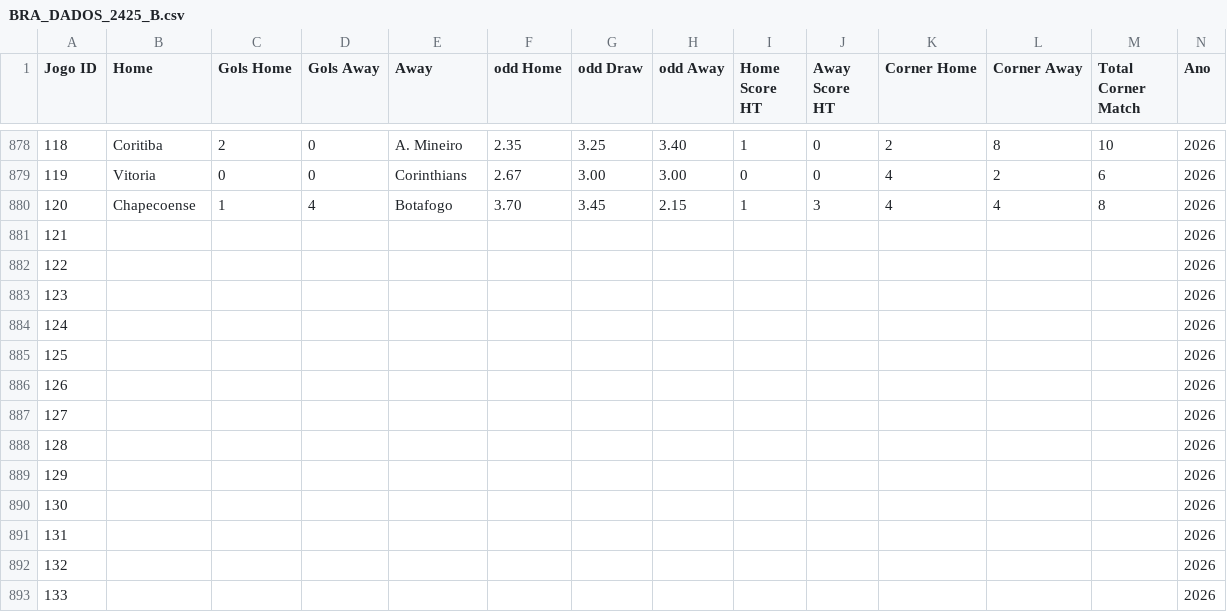
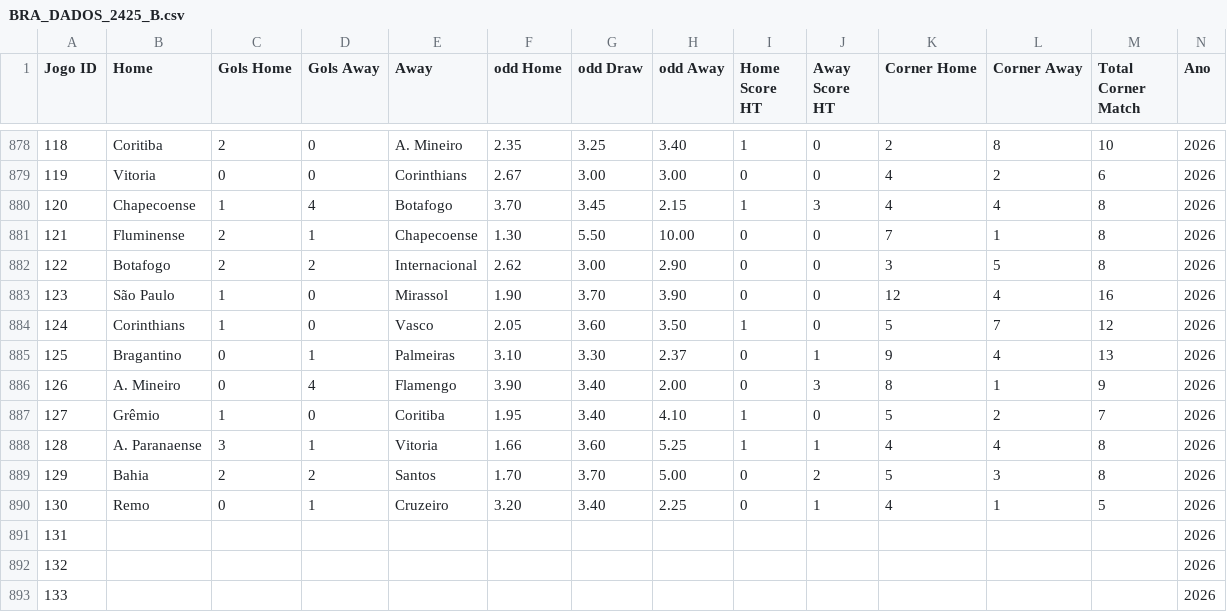
Before and after one commit to Andix28/brasileirao, a CSV file: BRA_DADOS_2425_B.csv, drawn as a sheet; only a part is shown, gaps mark what is left out; removed rows and columns are numbered as before the commit, all else as after; the diff names each change by its address in the sheet, - before the commit and + after, or states it on an @@ line.

Commit message:
Update BRA_DADOS_2425_B.csv

```diff
--- a/BRA_DADOS_2425_B.csv
+++ b/BRA_DADOS_2425_B.csv
-row 881: 121 |  |  |  |  |  |  |  |  |  |  |  |  | 2026
-row 882: 122 |  |  |  |  |  |  |  |  |  |  |  |  | 2026
-row 883: 123 |  |  |  |  |  |  |  |  |  |  |  |  | 2026
-row 884: 124 |  |  |  |  |  |  |  |  |  |  |  |  | 2026
-row 885: 125 |  |  |  |  |  |  |  |  |  |  |  |  | 2026
-row 886: 126 |  |  |  |  |  |  |  |  |  |  |  |  | 2026
-row 887: 127 |  |  |  |  |  |  |  |  |  |  |  |  | 2026
-row 888: 128 |  |  |  |  |  |  |  |  |  |  |  |  | 2026
-row 889: 129 |  |  |  |  |  |  |  |  |  |  |  |  | 2026
-row 890: 130 |  |  |  |  |  |  |  |  |  |  |  |  | 2026
+row 881: 121 | Fluminense | 2 | 1 | Chapecoense | 1.30 | 5.50 | 10.00 | 0 | 0 | 7 | 1 | 8 | 2026
+row 882: 122 | Botafogo | 2 | 2 | Internacional | 2.62 | 3.00 | 2.90 | 0 | 0 | 3 | 5 | 8 | 2026
+row 883: 123 | São Paulo | 1 | 0 | Mirassol | 1.90 | 3.70 | 3.90 | 0 | 0 | 12 | 4 | 16 | 2026
+row 884: 124 | Corinthians | 1 | 0 | Vasco | 2.05 | 3.60 | 3.50 | 1 | 0 | 5 | 7 | 12 | 2026
+row 885: 125 | Bragantino | 0 | 1 | Palmeiras | 3.10 | 3.30 | 2.37 | 0 | 1 | 9 | 4 | 13 | 2026
+row 886: 126 | A. Mineiro | 0 | 4 | Flamengo | 3.90 | 3.40 | 2.00 | 0 | 3 | 8 | 1 | 9 | 2026
+row 887: 127 | Grêmio | 1 | 0 | Coritiba | 1.95 | 3.40 | 4.10 | 1 | 0 | 5 | 2 | 7 | 2026
+row 888: 128 | A. Paranaense | 3 | 1 | Vitoria | 1.66 | 3.60 | 5.25 | 1 | 1 | 4 | 4 | 8 | 2026
+row 889: 129 | Bahia | 2 | 2 | Santos | 1.70 | 3.70 | 5.00 | 0 | 2 | 5 | 3 | 8 | 2026
+row 890: 130 | Remo | 0 | 1 | Cruzeiro | 3.20 | 3.40 | 2.25 | 0 | 1 | 4 | 1 | 5 | 2026
```
